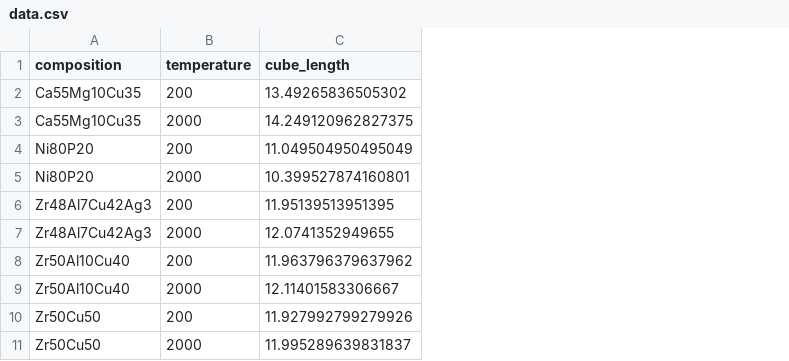
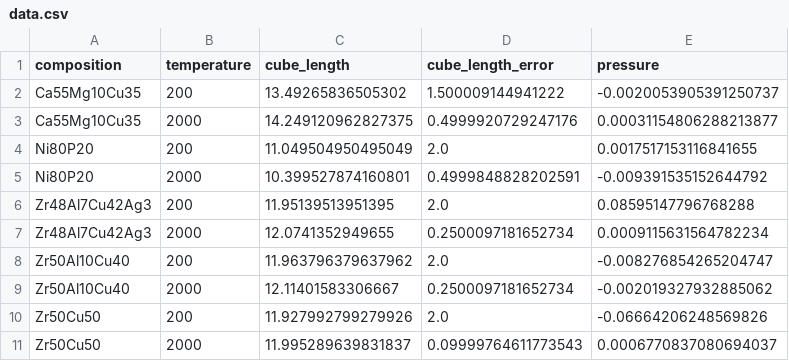
Before and after one commit to leschultz/active_learning, a CSV file: volumes/lv_curves/data/data.csv, drawn as a sheet; the diff names each change by its address in the sheet, - before the commit and + after, or states it on an @@ line.

Commit message:
Added unsertainty values for data in lv curves.

```diff
--- a/volumes/lv_curves/data/data.csv
+++ b/volumes/lv_curves/data/data.csv
+column D (cube_length_error), rows 2-11: 1.500009144941222 | 0.4999920729247176 | 2.0 | 0.4999848828202591 | 2.0 | 0.2500097181652734 | 2.0 | 0.2500097181652734 | 2.0 | 0.09999764611773543
+column E (pressure), rows 2-11: -0.0020053905391250737 | 0.00031154806288213877 | 0.0017517153116841655 | -0.009391535152644792 | 0.08595147796768288 | 0.0009115631564782234 | -0.008276854265204747 | -0.002019327932885062 | -0.06664206248569826 | 0.0006770837080694037
```
Also changed, not shown: 1 other file.
